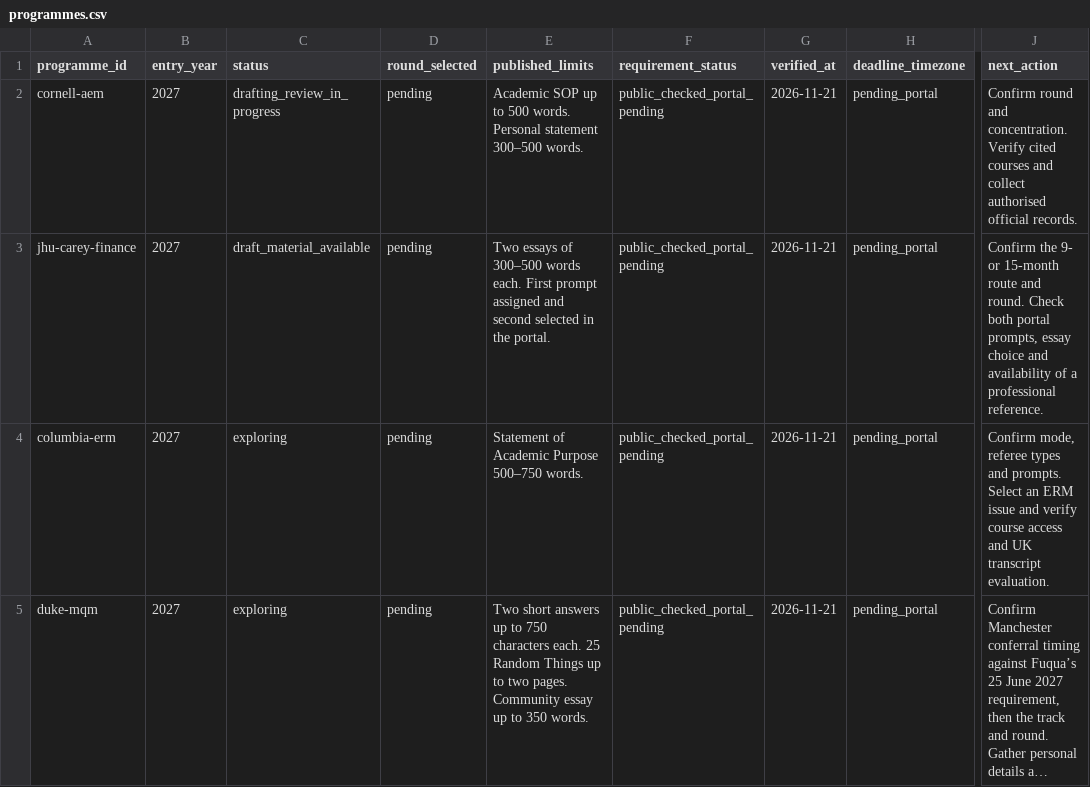
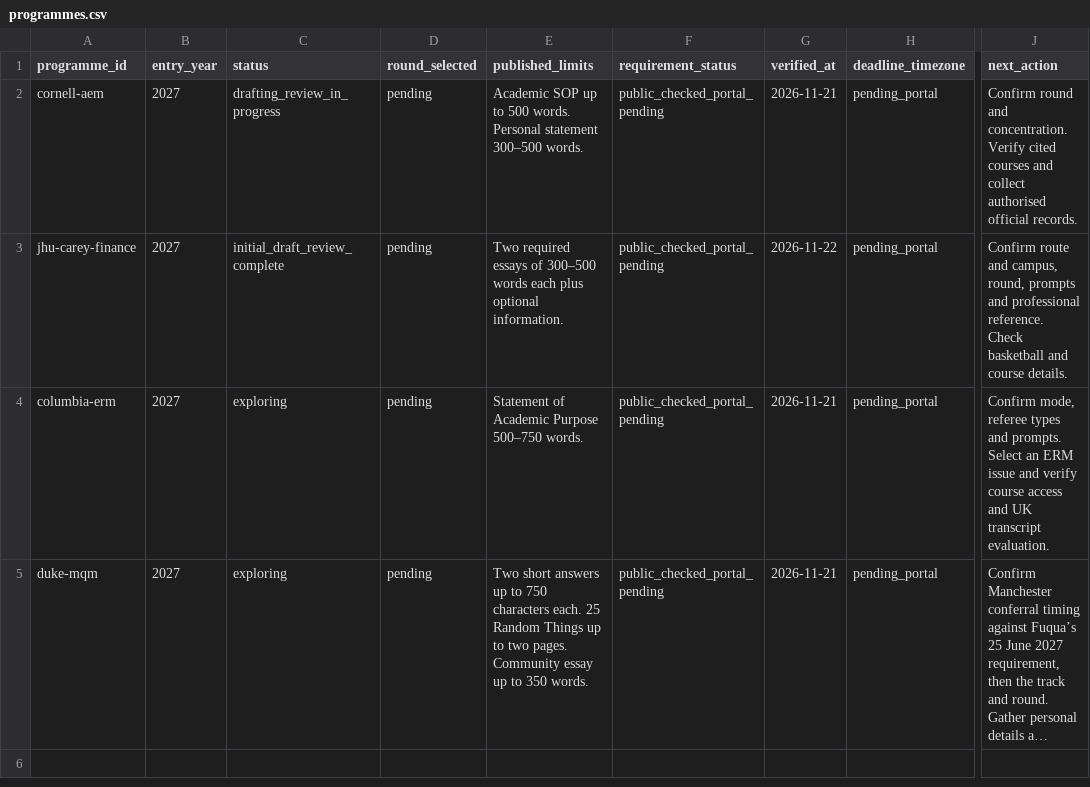
Before and after one commit to luka77bie/luka-personal-context, a CSV file: data/programmes.csv, drawn as a sheet; only a part is shown, gaps mark what is left out; long unchanged cells end in …; the diff names each change by its address in the sheet, - before the commit and + after, or states it on an @@ line.

Commit message:
Link private application originals and review the current Carey essays in both editions

```diff
--- a/data/programmes.csv
+++ b/data/programmes.csv
-C3 (status): draft_material_available
+C3 (status): initial_draft_review_complete
-E3 (published_limits): Two essays of 300–500 words each. First prompt assigned and second selected in the portal.
+E3 (published_limits): Two required essays of 300–500 words each plus optional information.
-G3 (verified_at): 2026-11-21
+G3 (verified_at): 2026-11-22
-J3 (next_action): Confirm the 9- or 15-month route and round. Check both portal prompts, essay choice and availability of a professional reference.
+J3 (next_action): Confirm route and campus, round, prompts and professional reference. Check basketball and course details.
```
Also changed, not shown: en/applications/2027-entry/programme-tracker.csv, zh/applications/2027-entry/programme-tracker.csv, 46 other files.
